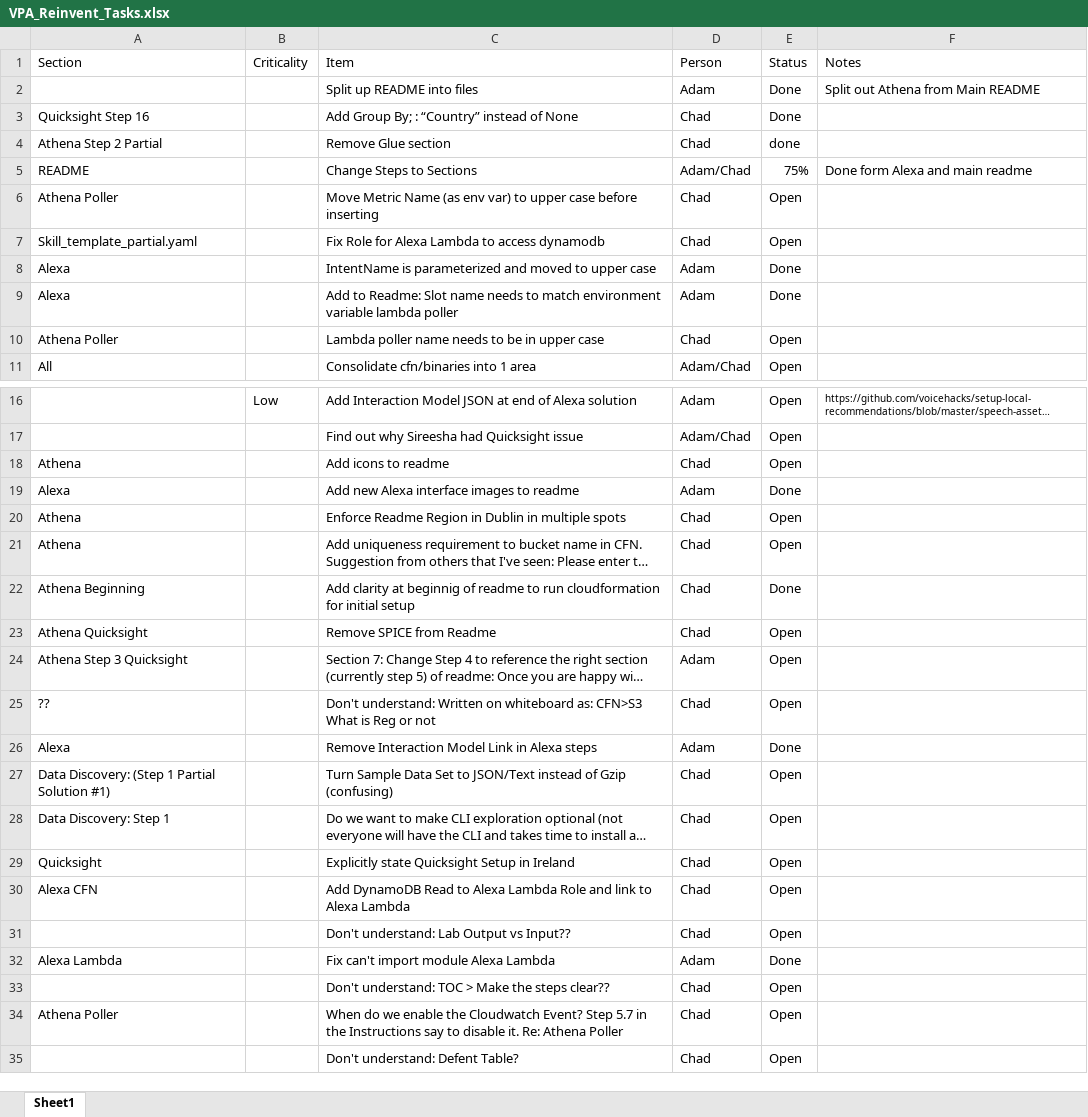
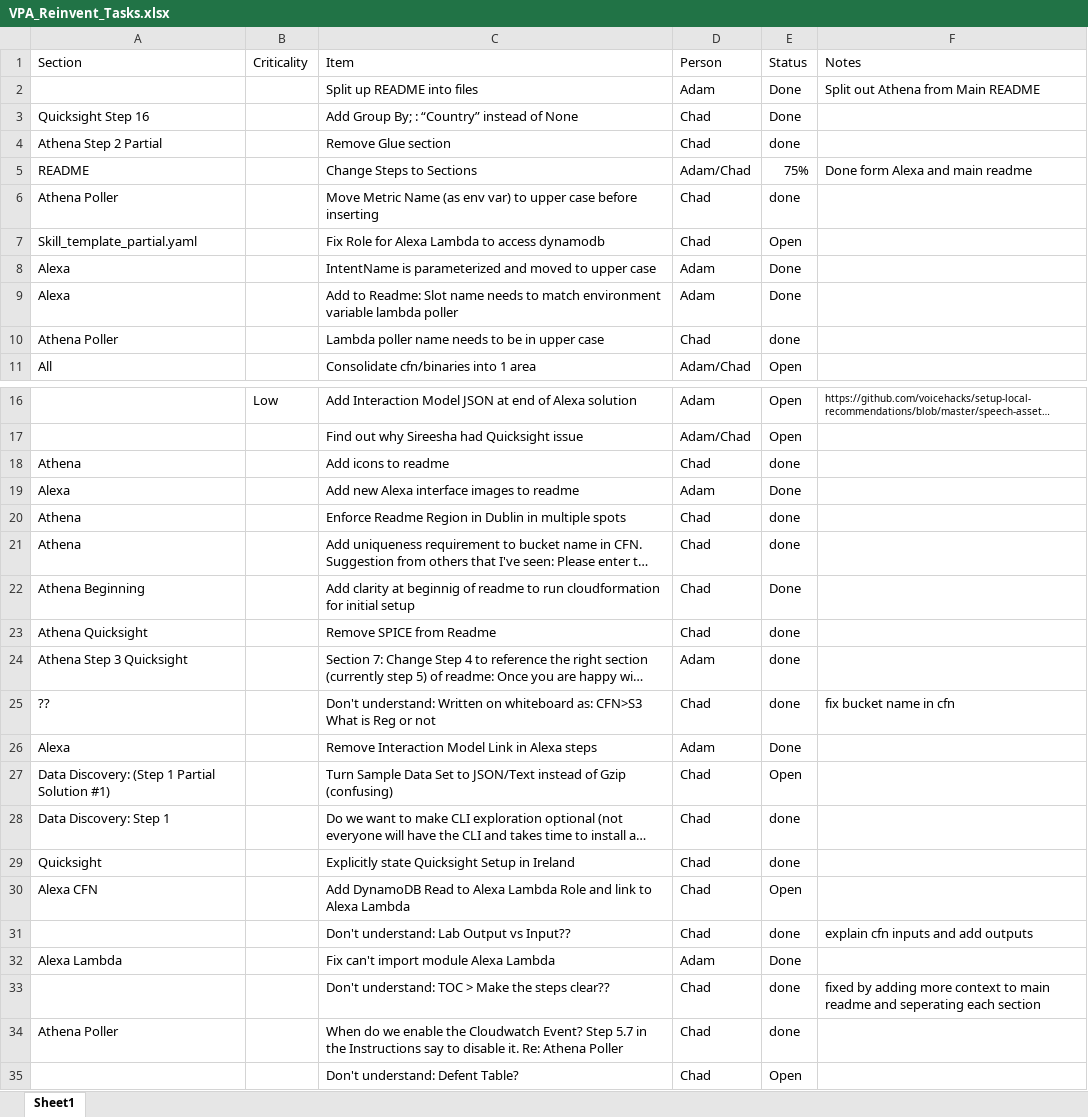
Before and after one commit to awslabs/voice-powered-analytics, an Excel workbook: VPA_Reinvent_Tasks.xlsx, sheet Sheet1, drawn as a sheet; only a part is shown, gaps mark what is left out; long unchanged cells end in …; values as stored, in another font and other column widths than the file's, no borders; conditional formats not drawn; the diff covers the shown part only; the diff names each change by its address in the sheet, - before the commit and + after, or states it on an @@ line.

Commit message:
updated task list

```diff
--- a/VPA_Reinvent_Tasks.xlsx (sheet Sheet1)
+++ b/VPA_Reinvent_Tasks.xlsx (sheet Sheet1)
-E6 (Status): Open
+E6 (Status): done
-E10 (Status): Open
+E10 (Status): done
-E18 (Status): Open
+E18 (Status): done
-E20:E21 (Status): Open
+E20:E21 (Status): done
-E23:E25 (Status): Open
+E23:E25 (Status): done
-F25 (Notes): (empty)
+F25 (Notes): fix bucket name in cfn
-E28:E29 (Status): Open
+E28:E29 (Status): done
-E31 (Status): Open
+E31 (Status): done
-F31 (Notes): (empty)
+F31 (Notes): explain cfn inputs and add outputs
-E33:E34 (Status): Open
+E33:E34 (Status): done
-F33 (Notes): (empty)
+F33 (Notes): fixed by adding more context to main readme and seperating each section
```
Also changed, not shown: 1 edited cell elsewhere in this sheet.
